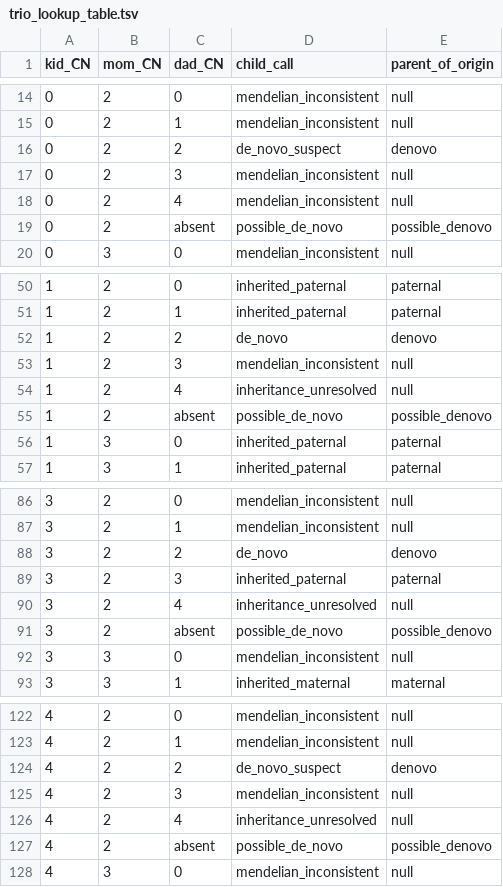
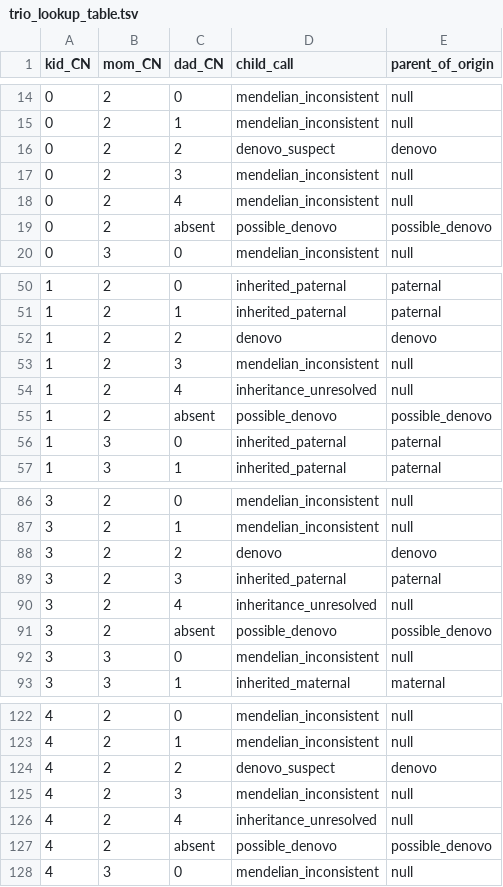
Before and after one commit to Ferlab-Ste-Justine/cnv-post-processing, a TSV file: assets/trio_lookup_table.tsv, drawn as a sheet; only a part is shown, gaps mark what is left out; the diff covers the shown part only.

```diff
--- a/assets/trio_lookup_table.tsv
+++ b/assets/trio_lookup_table.tsv
@@ -15,6 +15,6 @@ kid_CN	mom_CN	dad_CN	child_call	parent_of_origin
 0	2	1	mendelian_inconsistent	null
-0	2	2	de_novo_suspect	denovo
+0	2	2	denovo_suspect	denovo
 0	2	3	mendelian_inconsistent	null
 0	2	4	mendelian_inconsistent	null
-0	2	absent	possible_de_novo	possible_denovo
+0	2	absent	possible_denovo	possible_denovo
 0	3	0	mendelian_inconsistent	null
@@ -51,6 +51,6 @@ kid_CN	mom_CN	dad_CN	child_call	parent_of_origin
 1	2	1	inherited_paternal	paternal
-1	2	2	de_novo	denovo
+1	2	2	denovo	denovo
 1	2	3	mendelian_inconsistent	null
 1	2	4	inheritance_unresolved	null
-1	2	absent	possible_de_novo	possible_denovo
+1	2	absent	possible_denovo	possible_denovo
 1	3	0	inherited_paternal	paternal
@@ -87,6 +87,6 @@ kid_CN	mom_CN	dad_CN	child_call	parent_of_origin
 3	2	1	mendelian_inconsistent	null
-3	2	2	de_novo	denovo
+3	2	2	denovo	denovo
 3	2	3	inherited_paternal	paternal
 3	2	4	inheritance_unresolved	null
-3	2	absent	possible_de_novo	possible_denovo
+3	2	absent	possible_denovo	possible_denovo
 3	3	0	mendelian_inconsistent	null
@@ -123,6 +123,6 @@ kid_CN	mom_CN	dad_CN	child_call	parent_of_origin
 4	2	1	mendelian_inconsistent	null
-4	2	2	de_novo_suspect	denovo
+4	2	2	denovo_suspect	denovo
 4	2	3	mendelian_inconsistent	null
 4	2	4	inheritance_unresolved	null
-4	2	absent	possible_de_novo	possible_denovo
+4	2	absent	possible_denovo	possible_denovo
 4	3	0	mendelian_inconsistent	null
```
Also changed, not shown: 4 edited cells elsewhere in this file, assets/moi_scenarios.expected.tsv, 16 other files.
